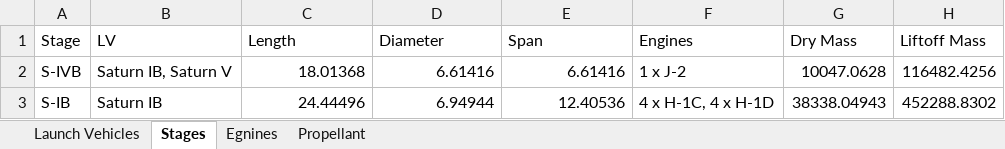
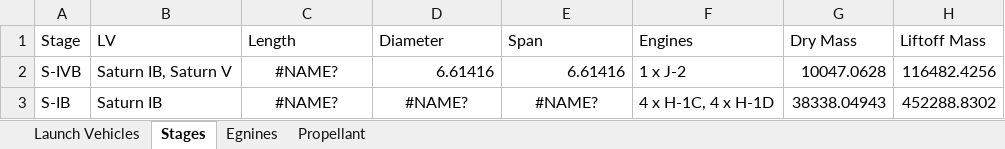
Before and after one commit to rocket-reference/rr-tools, an Excel workbook: Rocket Specs.xlsx, sheet Stages, drawn as a sheet; only a part is shown; values as stored, in another font and other column widths than the file's, no borders; the diff names each change by its address in the sheet, - before the commit and + after, or states it on an @@ line.

```diff
--- a/Rocket Specs.xlsx (sheet Stages)
+++ b/Rocket Specs.xlsx (sheet Stages)
-C2 (Length): 18.01368
+C2 (Length): #NAME?
-C2 alignment: right
+C2 alignment: center
-C3 (Length): 24.44496
+C3 (Length): #NAME?
-C3:E3 alignment: right
+C3:E3 alignment: center
-D3 (Diameter): 6.94944
+D3 (Diameter): #NAME?
-E3 (Span): 12.40536
+E3 (Span): #NAME?
```
Also changed, not shown: sheet Egnines, sheet Propellant, sheet Launch Vehicles, formulas that keep their value, 1 other file.
